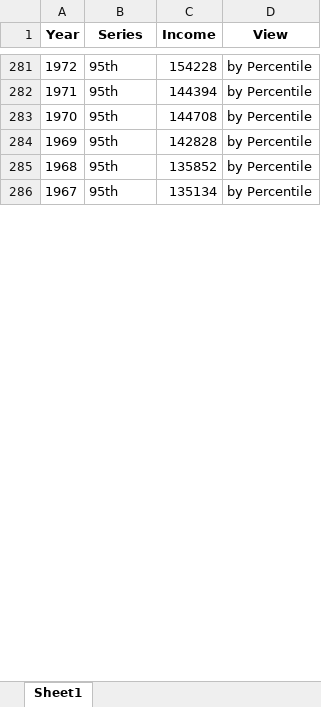
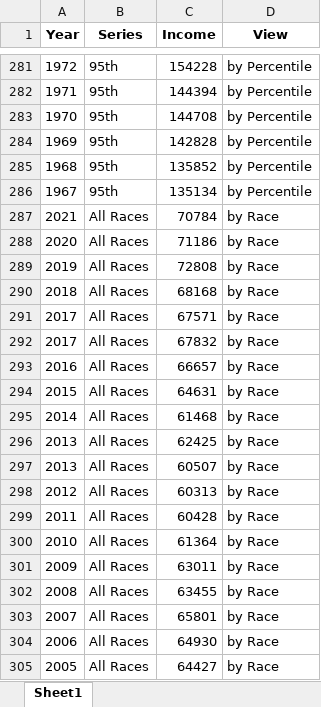
Before and after one commit to RDeconomist/data, an Excel workbook: e4e3/Notebooks/us_incomes_pctile_race_region.xlsx, sheet Sheet1, drawn as a sheet; only a part is shown, gaps mark what is left out; values as stored, in another font and other column widths than the file's, no borders; the diff covers the shown part only; the diff names each change by its address in the sheet, - before the commit and + after, or states it on an @@ line.

Commit message:
Reverting Race Groups

```diff
--- a/e4e3/Notebooks/us_incomes_pctile_race_region.xlsx (sheet Sheet1)
+++ b/e4e3/Notebooks/us_incomes_pctile_race_region.xlsx (sheet Sheet1)
+row 287: 2021 | All Races | 70784 | by Race
+row 288: 2020 | All Races | 71186 | by Race
+row 289: 2019 | All Races | 72808 | by Race
+row 290: 2018 | All Races | 68168 | by Race
+row 291: 2017 | All Races | 67571 | by Race
+row 292: 2017 | All Races | 67832 | by Race
+row 293: 2016 | All Races | 66657 | by Race
+row 294: 2015 | All Races | 64631 | by Race
+row 295: 2014 | All Races | 61468 | by Race
+row 296: 2013 | All Races | 62425 | by Race
+row 297: 2013 | All Races | 60507 | by Race
+row 298: 2012 | All Races | 60313 | by Race
+row 299: 2011 | All Races | 60428 | by Race
+row 300: 2010 | All Races | 61364 | by Race
+row 301: 2009 | All Races | 63011 | by Race
+row 302: 2008 | All Races | 63455 | by Race
+row 303: 2007 | All Races | 65801 | by Race
+row 304: 2006 | All Races | 64930 | by Race
+row 305: 2005 | All Races | 64427 | by Race
```
Also changed, not shown: 161 added rows and 59 edited cells elsewhere in this sheet, 4 other files.
